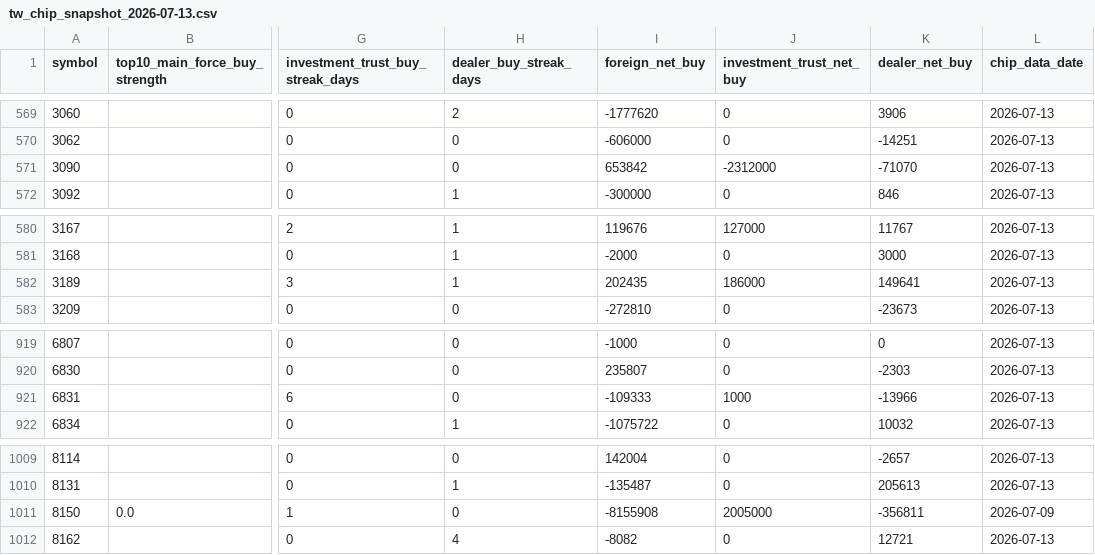
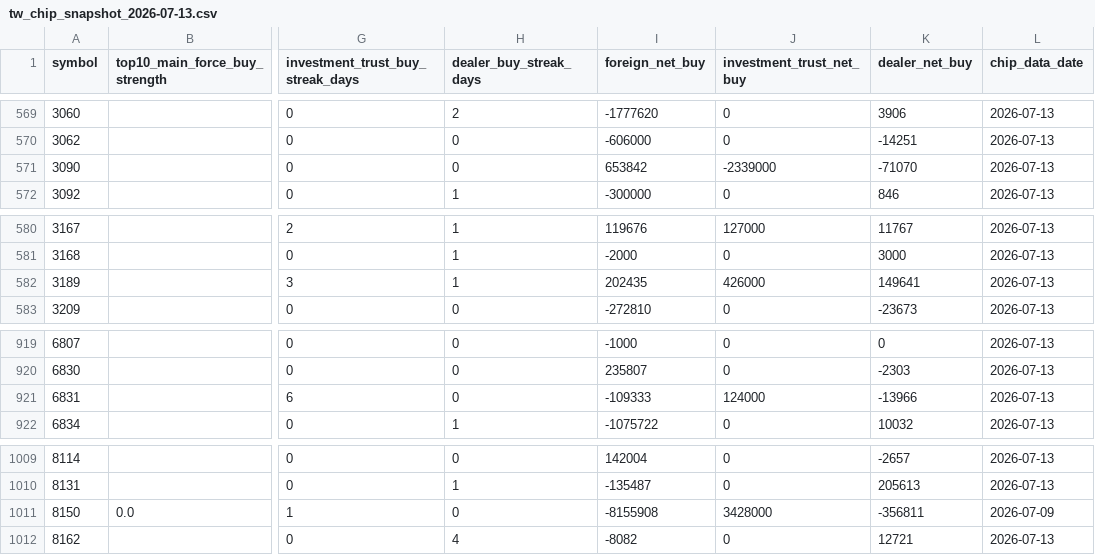
Before and after one commit to Rosana1517/Daily-Stock-Analysis, a CSV file: reports/chip_snapshots/tw_chip_snapshot_2026-07-13.csv, drawn as a sheet; only a part is shown, gaps mark what is left out; the diff covers the shown part only; the diff names each change by its address in the sheet, - before the commit and + after, or states it on an @@ line.

```diff
--- a/reports/chip_snapshots/tw_chip_snapshot_2026-07-13.csv
+++ b/reports/chip_snapshots/tw_chip_snapshot_2026-07-13.csv
-J571 (investment_trust_net_buy): -2312000
+J571 (investment_trust_net_buy): -2339000
-J582 (investment_trust_net_buy): 186000
+J582 (investment_trust_net_buy): 426000
-J921 (investment_trust_net_buy): 1000
+J921 (investment_trust_net_buy): 124000
-J1011 (investment_trust_net_buy): 2005000
+J1011 (investment_trust_net_buy): 3428000
```
Also changed, not shown: 11 edited cells elsewhere in this file, reports/recommendation_log.csv, reports/tw_hybrid_2026-07-13.csv, 3 other files.
